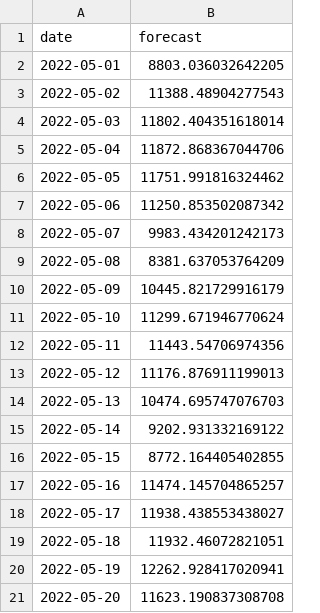
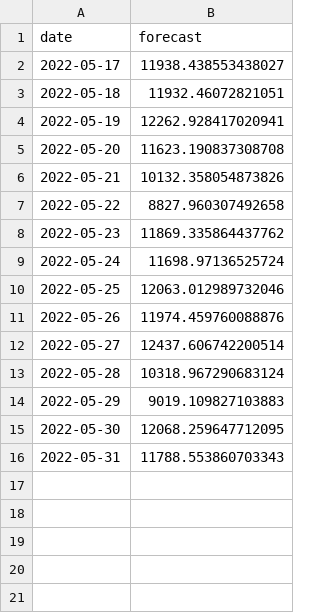
Before and after one commit to matheus-vizzotto/projecao_demanda_eletrica, a CSV file: models/cross_validation/validation/lightgbm_fc.csv, drawn as a sheet; only a part is shown; the shorter side is filled out with more unchanged rows.

```diff
--- a/models/cross_validation/validation/lightgbm_fc.csv
+++ b/models/cross_validation/validation/lightgbm_fc.csv
@@ -1,18 +1,2 @@
 date,forecast
-2022-05-01,8803.036032642205
-2022-05-02,11388.48904277543
-2022-05-03,11802.404351618014
-2022-05-04,11872.868367044706
-2022-05-05,11751.991816324462
-2022-05-06,11250.853502087342
-2022-05-07,9983.434201242173
-2022-05-08,8381.637053764209
-2022-05-09,10445.821729916179
-2022-05-10,11299.671946770624
-2022-05-11,11443.54706974356
-2022-05-12,11176.876911199013
-2022-05-13,10474.695747076703
-2022-05-14,9202.931332169122
-2022-05-15,8772.164405402855
-2022-05-16,11474.145704865257
 2022-05-17,11938.438553438027
```
Also changed, not shown: models/cross_validation/validation/arima_fc.csv, models/cross_validation/validation/decision_trees_fc.csv, 22 other files.
